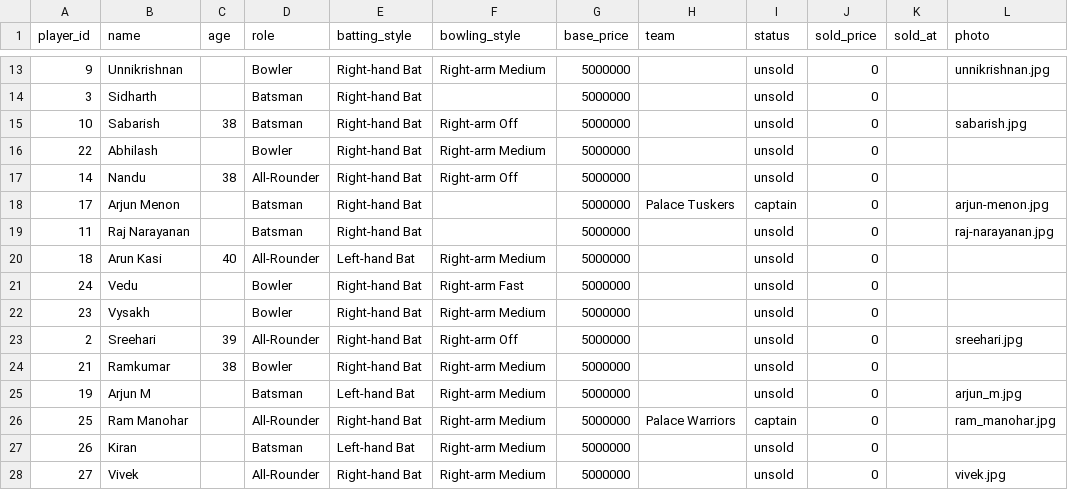
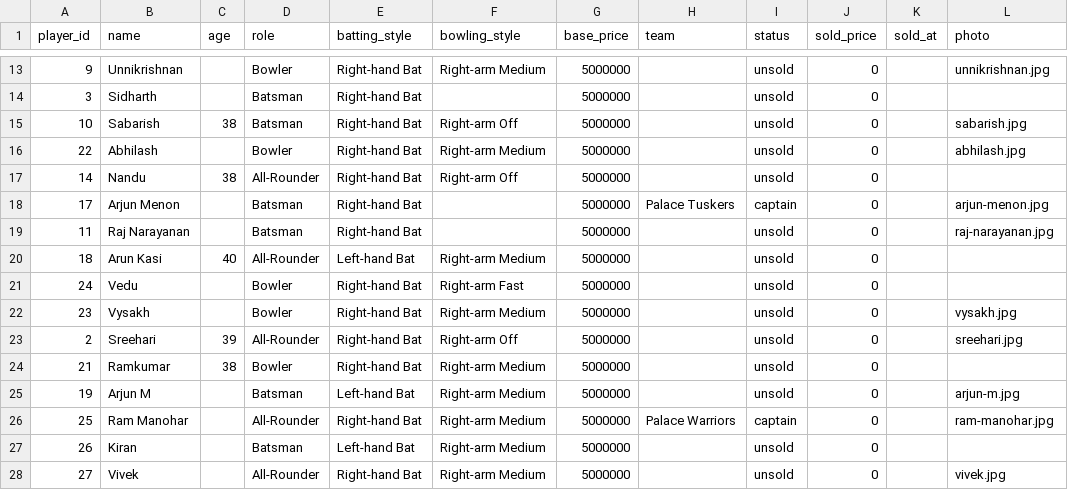
Before and after one commit to sreeharimv/auction-platform, a CSV file: players.csv, drawn as a sheet; only a part is shown, gaps mark what is left out.

Commit message:
chore(data): update players.csv and add player photos

```diff
--- a/players.csv
+++ b/players.csv
@@ -15,3 +15,3 @@ player_id,name,age,role,batting_style,bowling_style,base_price,team,status,sold_
 10,Sabarish,38,Batsman,Right-hand Bat,Right-arm Off,5000000,,unsold,0,,sabarish.jpg
-22,Abhilash,,Bowler,Right-hand Bat,Right-arm Medium,5000000,,unsold,0,,
+22,Abhilash,,Bowler,Right-hand Bat,Right-arm Medium,5000000,,unsold,0,,abhilash.jpg
 14,Nandu,38,All-Rounder,Right-hand Bat,Right-arm Off,5000000,,unsold,0,,
@@ -21,7 +21,7 @@ player_id,name,age,role,batting_style,bowling_style,base_price,team,status,sold_
 24,Vedu,,Bowler,Right-hand Bat,Right-arm Fast,5000000,,unsold,0,,
-23,Vysakh,,Bowler,Right-hand Bat,Right-arm Medium,5000000,,unsold,0,,
+23,Vysakh,,Bowler,Right-hand Bat,Right-arm Medium,5000000,,unsold,0,,vysakh.jpg
 2,Sreehari,39,All-Rounder,Right-hand Bat,Right-arm Off,5000000,,unsold,0,,sreehari.jpg
 21,Ramkumar,38,Bowler,Right-hand Bat,Right-arm Medium,5000000,,unsold,0,,
-19,Arjun M,,Batsman,Left-hand Bat,Right-arm Medium,5000000,,unsold,0,,arjun_m.jpg
-25,Ram Manohar,,All-Rounder,Right-hand Bat,Right-arm Medium,5000000,Palace Warriors,captain,0,,ram_manohar.jpg
+19,Arjun M,,Batsman,Left-hand Bat,Right-arm Medium,5000000,,unsold,0,,arjun-m.jpg
+25,Ram Manohar,,All-Rounder,Right-hand Bat,Right-arm Medium,5000000,Palace Warriors,captain,0,,ram-manohar.jpg
 26,Kiran,,Batsman,Left-hand Bat,Right-arm Medium,5000000,,unsold,0,,
```
Also changed, not shown: 3 other files.
